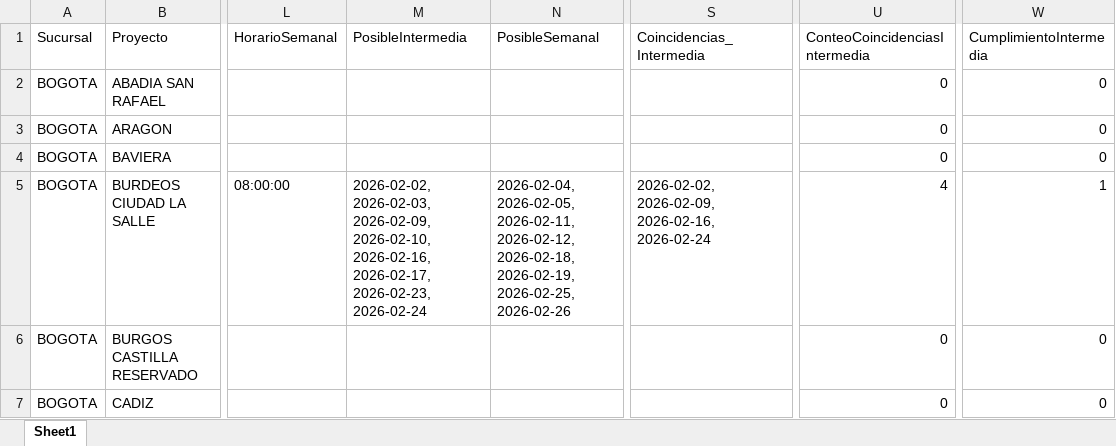
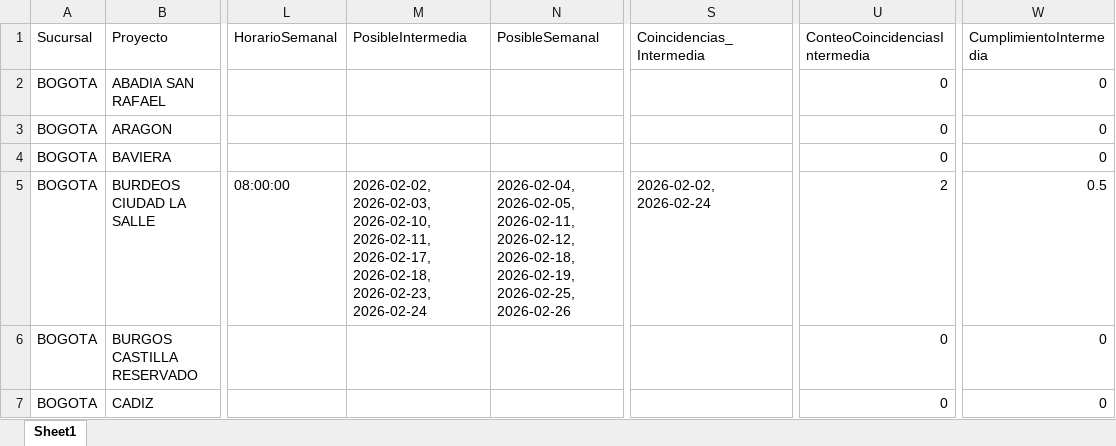
Before and after one commit to proyectosleanmarval-dev/SeguimientoMadurezCumplimientoActas, an Excel workbook: output/calendario_comparado.xlsx, sheet Sheet1, drawn as a sheet; only a part is shown, gaps mark what is left out; values as stored, in another font and other column widths than the file's, no borders; the diff covers the shown part only; the diff names each change by its address in the sheet, - before the commit and + after, or states it on an @@ line.

```diff
--- a/output/calendario_comparado.xlsx (sheet Sheet1)
+++ b/output/calendario_comparado.xlsx (sheet Sheet1)
-M5 (PosibleIntermedia): 2026-02-02, 2026-02-03, 2026-02-09, 2026-02-10, 2026-02-16, 2026-02-17, 2026-02-23, 2026-02-24
+M5 (PosibleIntermedia): 2026-02-02, 2026-02-03, 2026-02-10, 2026-02-11, 2026-02-17, 2026-02-18, 2026-02-23, 2026-02-24
-S5 (Coincidencias_Intermedia): 2026-02-02, 2026-02-09, 2026-02-16, 2026-02-24
+S5 (Coincidencias_Intermedia): 2026-02-02, 2026-02-24
-U5 (ConteoCoincidenciasIntermedia): 4
+U5 (ConteoCoincidenciasIntermedia): 2
-W5 (CumplimientoIntermedia): 1
+W5 (CumplimientoIntermedia): 0.5
```
Also changed, not shown: 1 added row and 6 edited cells elsewhere in this sheet, output/calendario_real.xlsx, output/calendario_teorico.xlsx.
